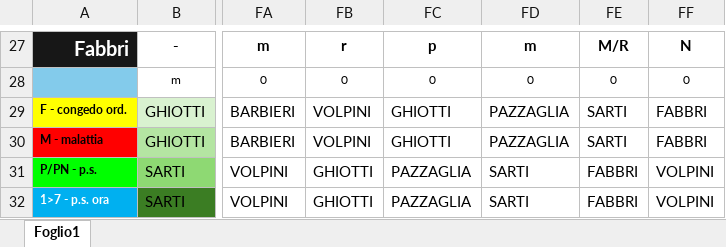
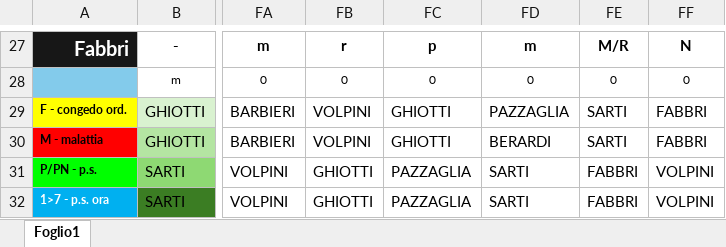
Before and after one commit to centrale118rsm-code/Turni-Autisti-2026-Rsm, an Excel workbook: turni.xlsx, sheet Foglio1, drawn as a sheet; only a part is shown, gaps mark what is left out; values as stored, in another font and other column widths than the file's, no borders; charts and pictures and conditional formats not drawn; the diff names each change by its address in the sheet, - before the commit and + after, or states it on an @@ line.

Commit message:
Add files via upload

```diff
--- a/turni.xlsx (sheet Foglio1)
+++ b/turni.xlsx (sheet Foglio1)
-FD30: PAZZAGLIA
+FD30: BERARDI
```
